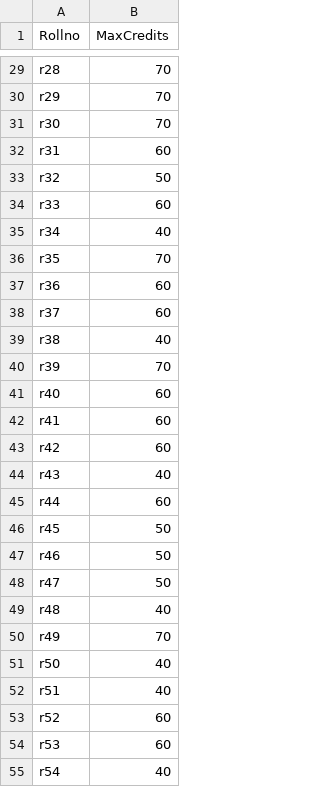
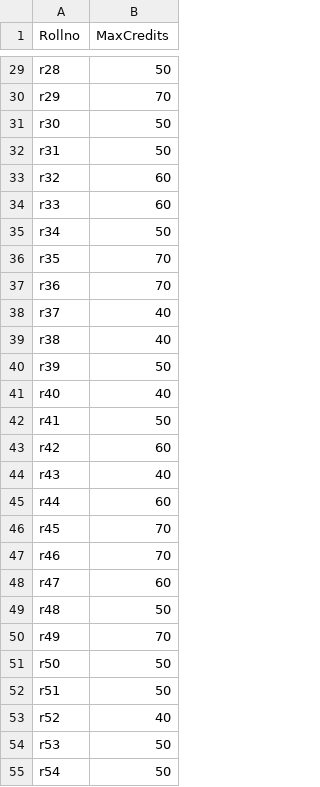
Before and after one commit to premkrishnaa/hospital-residents, a CSV file: output/studentList.csv, drawn as a sheet; only a part is shown, gaps mark what is left out; the diff covers the shown part only; the diff names each change by its address in the sheet, - before the commit and + after, or states it on an @@ line.

```diff
--- a/output/studentList.csv
+++ b/output/studentList.csv
-B29 (MaxCredits): 70
+B29 (MaxCredits): 50
-B31 (MaxCredits): 70
+B31 (MaxCredits): 50
-B32 (MaxCredits): 60
+B32 (MaxCredits): 50
-B33 (MaxCredits): 50
+B33 (MaxCredits): 60
-B35 (MaxCredits): 40
+B35 (MaxCredits): 50
-B37 (MaxCredits): 60
+B37 (MaxCredits): 70
-B38 (MaxCredits): 60
+B38 (MaxCredits): 40
-B40 (MaxCredits): 70
+B40 (MaxCredits): 50
-B41 (MaxCredits): 60
+B41 (MaxCredits): 40
-B42 (MaxCredits): 60
+B42 (MaxCredits): 50
-B46:B47 (MaxCredits): 50
+B46:B47 (MaxCredits): 70
-B48 (MaxCredits): 50
+B48 (MaxCredits): 60
-B49 (MaxCredits): 40
+B49 (MaxCredits): 50
-B51:B52 (MaxCredits): 40
+B51:B52 (MaxCredits): 50
-B53 (MaxCredits): 60
+B53 (MaxCredits): 40
-B54 (MaxCredits): 60
+B54 (MaxCredits): 50
-B55 (MaxCredits): 40
+B55 (MaxCredits): 50
```
Also changed, not shown: 59 edited cells elsewhere in this file, output/coursePreferenceList.csv, output/studentClassSpecification.csv, 5 other files.
